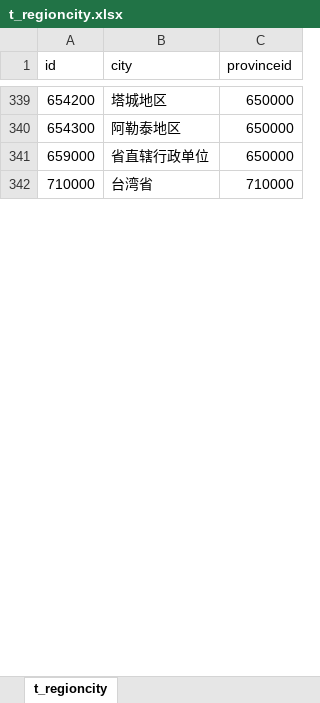
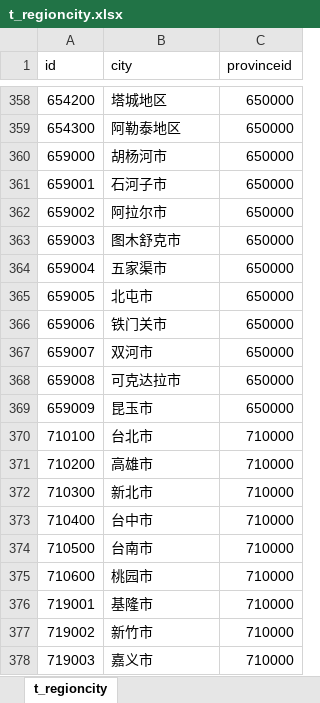
Before and after one commit to jianyuyanyu/NetEngine, an Excel workbook: InitData/t_regioncity.xlsx, sheet t_regioncity, drawn as a sheet; only a part is shown, gaps mark what is left out; values as stored, in another font and other column widths than the file's, no borders; removed rows and columns are numbered as before the commit, all else as after; the diff covers the shown part only; the diff names each change by its address in the sheet, - before the commit and + after, or states it on an @@ line.

```diff
--- a/InitData/t_regioncity.xlsx (sheet t_regioncity)
+++ b/InitData/t_regioncity.xlsx (sheet t_regioncity)
-B360 (city): 省直辖行政单位
+B360 (city): 胡杨河市
-row 342: 710000 | 台湾省 | 710000
+row 361: 659001 | 石河子市 | 650000
+row 362: 659002 | 阿拉尔市 | 650000
+row 363: 659003 | 图木舒克市 | 650000
+row 364: 659004 | 五家渠市 | 650000
+row 365: 659005 | 北屯市 | 650000
+row 366: 659006 | 铁门关市 | 650000
+row 367: 659007 | 双河市 | 650000
+row 368: 659008 | 可克达拉市 | 650000
+row 369: 659009 | 昆玉市 | 650000
+row 370: 710100 | 台北市 | 710000
+row 371: 710200 | 高雄市 | 710000
+row 372: 710300 | 新北市 | 710000
+row 373: 710400 | 台中市 | 710000
+row 374: 710500 | 台南市 | 710000
+row 375: 710600 | 桃园市 | 710000
+row 376: 719001 | 基隆市 | 710000
+row 377: 719002 | 新竹市 | 710000
+row 378: 719003 | 嘉义市 | 710000
```
Also changed, not shown: 44 added rows, 14 removed rows and 5 edited cells elsewhere in this sheet, InitData/t_regionarea.xlsx, InitData/t_regionprovince.xlsx, 8 other files.
